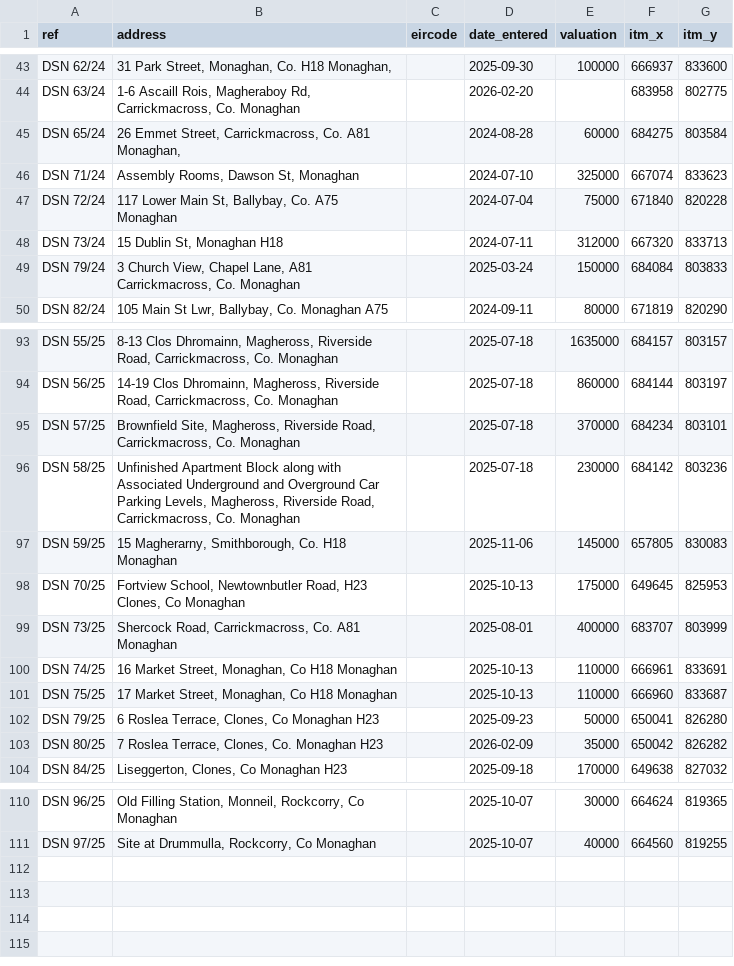
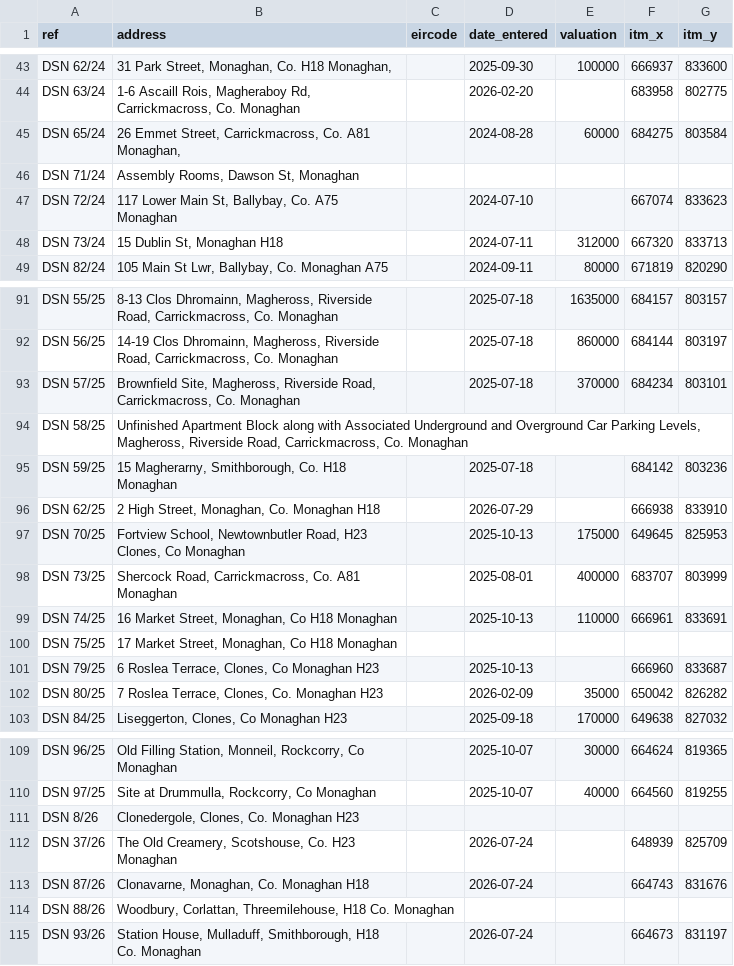
Before and after one commit to ACoci86/derelict-ireland, a CSV file: data/manual/monaghan.csv, drawn as a sheet; only a part is shown, gaps mark what is left out; the diff covers the shown part only.

```diff
--- a/data/manual/monaghan.csv
+++ b/data/manual/monaghan.csv
@@ -45,6 +45,5 @@ ref,address,eircode,date_entered,valuation,itm_x,itm_y
 "DSN 65/24","26 Emmet Street, Carrickmacross, Co. A81 Monaghan,","","2024-08-28","60000","684275","803584"
-"DSN 71/24","Assembly Rooms, Dawson St, Monaghan","","2024-07-10","325000","667074","833623"
-"DSN 72/24","117 Lower Main St, Ballybay, Co. A75 Monaghan","","2024-07-04","75000","671840","820228"
+"DSN 71/24","Assembly Rooms, Dawson St, Monaghan","","","","",""
+"DSN 72/24","117 Lower Main St, Ballybay, Co. A75 Monaghan","","2024-07-10","","667074","833623"
 "DSN 73/24","15 Dublin St, Monaghan H18","","2024-07-11","312000","667320","833713"
-"DSN 79/24","3 Church View, Chapel Lane, A81 Carrickmacross, Co. Monaghan","","2025-03-24","150000","684084","803833"
 "DSN 82/24","105 Main St Lwr, Ballybay, Co. Monaghan A75","","2024-09-11","80000","671819","820290"
@@ -95,4 +93,5 @@ ref,address,eircode,date_entered,valuation,itm_x,itm_y
 "DSN 57/25","Brownfield Site, Magheross, Riverside Road, Carrickmacross, Co. Monaghan","","2025-07-18","370000","684234","803101"
-"DSN 58/25","Unfinished Apartment Block along with Associated Underground and Overground Car Parking Levels, Magheross, Riverside Road, Carrickmacross, Co. Monaghan","","2025-07-18","230000","684142","803236"
-"DSN 59/25","15 Magherarny, Smithborough, Co. H18 Monaghan","","2025-11-06","145000","657805","830083"
+"DSN 58/25","Unfinished Apartment Block along with Associated Underground and Overground Car Parking Levels, Magheross, Riverside Road, Carrickmacross, Co. Monaghan","","","","",""
+"DSN 59/25","15 Magherarny, Smithborough, Co. H18 Monaghan","","2025-07-18","","684142","803236"
+"DSN 62/25","2 High Street, Monaghan, Co. Monaghan H18","","2026-07-29","","666938","833910"
 "DSN 70/25","Fortview School, Newtownbutler Road, H23 Clones, Co Monaghan","","2025-10-13","175000","649645","825953"
@@ -100,4 +99,4 @@ ref,address,eircode,date_entered,valuation,itm_x,itm_y
 "DSN 74/25","16 Market Street, Monaghan, Co H18 Monaghan","","2025-10-13","110000","666961","833691"
-"DSN 75/25","17 Market Street, Monaghan, Co H18 Monaghan","","2025-10-13","110000","666960","833687"
-"DSN 79/25","6 Roslea Terrace, Clones, Co Monaghan H23","","2025-09-23","50000","650041","826280"
+"DSN 75/25","17 Market Street, Monaghan, Co H18 Monaghan","","","","",""
+"DSN 79/25","6 Roslea Terrace, Clones, Co Monaghan H23","","2025-10-13","","666960","833687"
 "DSN 80/25","7 Roslea Terrace, Clones, Co. Monaghan H23","","2026-02-09","35000","650042","826282"
@@ -111 +110,6 @@ ref,address,eircode,date_entered,valuation,itm_x,itm_y
 "DSN 97/25","Site at Drummulla, Rockcorry, Co Monaghan","","2025-10-07","40000","664560","819255"
+"DSN 8/26","Clonedergole, Clones, Co. Monaghan H23","","","","",""
+"DSN 37/26","The Old Creamery, Scotshouse, Co. H23 Monaghan","","2026-07-24","","648939","825709"
+"DSN 87/26","Clonavarne, Monaghan, Co. Monaghan H18","","2026-07-24","","664743","831676"
+"DSN 88/26","Woodbury, Corlattan, Threemilehouse, H18 Co. Monaghan","","","","",""
+"DSN 93/26","Station House, Mulladuff, Smithborough, H18 Co. Monaghan","","2026-07-24","","664673","831197"
```
Also changed, not shown: 1 added row, 2 removed rows and 35 edited cells elsewhere in this file, data/manual/cork_city.csv, data/manual/cork_county.csv, 52 other files.
